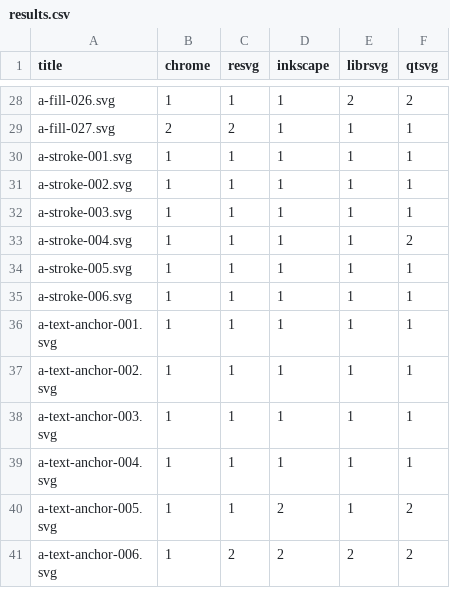
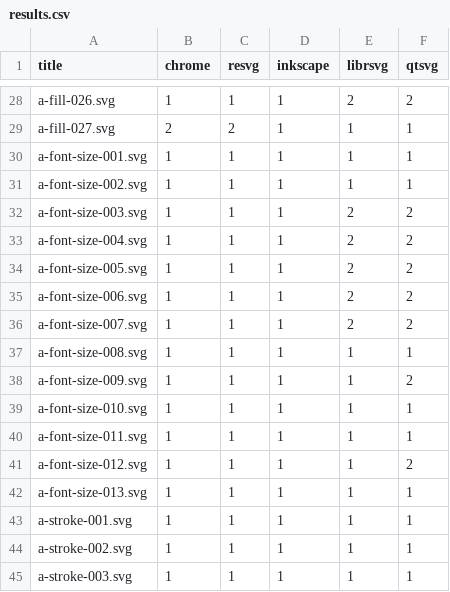
Before and after one commit to RazrFalcon/resvg-test-suite, a CSV file: results.csv, drawn as a sheet; only a part is shown, gaps mark what is left out; the shorter side is filled out with more unchanged rows; the diff names each change by its address in the sheet, - before the commit and + after, or states it on an @@ line.

Commit message:
Added 'font-size' tests.

```diff
--- a/results.csv
+++ b/results.csv
+row 30: a-font-size-001.svg | 1 | 1 | 1 | 1 | 1
+row 31: a-font-size-002.svg | 1 | 1 | 1 | 1 | 1
+row 32: a-font-size-003.svg | 1 | 1 | 1 | 2 | 2
+row 33: a-font-size-004.svg | 1 | 1 | 1 | 2 | 2
+row 34: a-font-size-005.svg | 1 | 1 | 1 | 2 | 2
+row 35: a-font-size-006.svg | 1 | 1 | 1 | 2 | 2
+row 36: a-font-size-007.svg | 1 | 1 | 1 | 2 | 2
+row 37: a-font-size-008.svg | 1 | 1 | 1 | 1 | 1
+row 38: a-font-size-009.svg | 1 | 1 | 1 | 1 | 2
+row 39: a-font-size-010.svg | 1 | 1 | 1 | 1 | 1
+row 40: a-font-size-011.svg | 1 | 1 | 1 | 1 | 1
+row 41: a-font-size-012.svg | 1 | 1 | 1 | 1 | 2
+row 42: a-font-size-013.svg | 1 | 1 | 1 | 1 | 1
```
Also changed, not shown: 16 other files.
